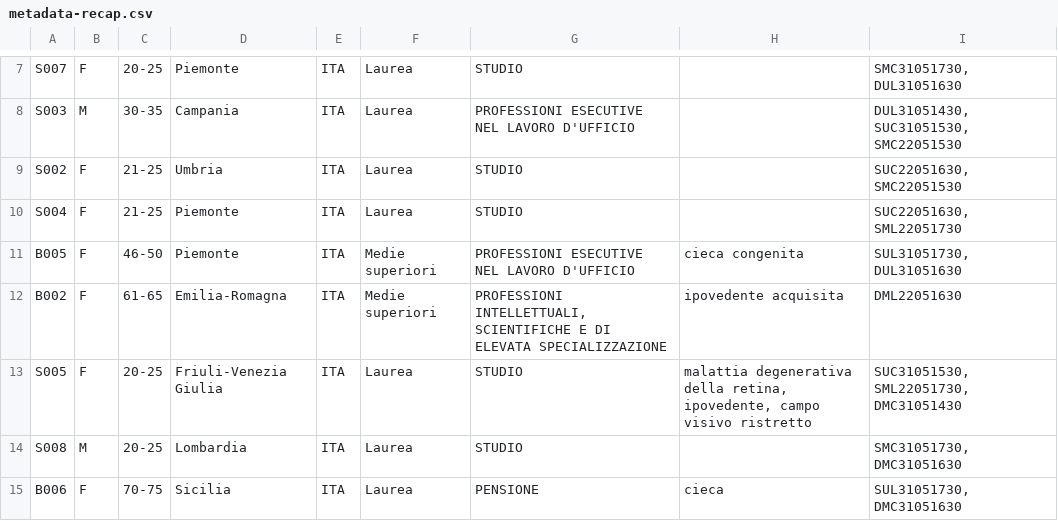
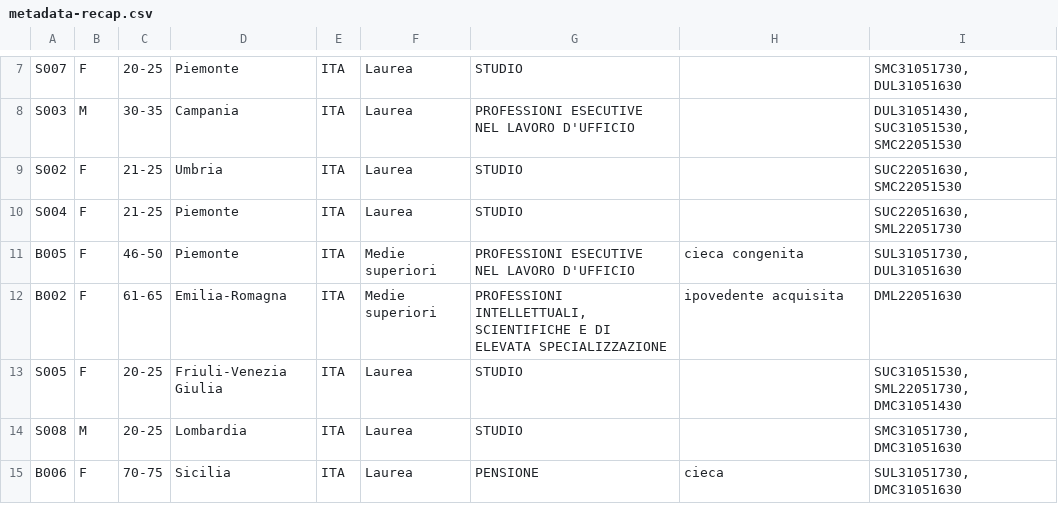
Before and after one commit to LaboratorioSperimentale/gest-IT, a CSV file: metadata/metadata-recap.csv, drawn as a sheet; only a part is shown, gaps mark what is left out.

Commit message:
Fix S005 in metadata-recap.csv

```diff
--- a/metadata/metadata-recap.csv
+++ b/metadata/metadata-recap.csv
@@ -12,3 +12,3 @@ B005,F,46-50,Piemonte,ITA,Medie superiori,PROFESSIONI ESECUTIVE NEL LAVORO D'UFF
 B002,F,61-65,Emilia-Romagna,ITA,Medie superiori,"PROFESSIONI INTELLETTUALI, SCIENTIFICHE E DI ELEVATA SPECIALIZZAZIONE",ipovedente acquisita,DML22051630
-S005,F,20-25,Friuli-Venezia Giulia,ITA,Laurea,STUDIO,"malattia degenerativa della retina, ipovedente, campo visivo ristretto","SUC31051530, SML22051730, DMC31051430"
+S005,F,20-25,Friuli-Venezia Giulia,ITA,Laurea,STUDIO,,"SUC31051530, SML22051730, DMC31051430"
 S008,M,20-25,Lombardia,ITA,Laurea,STUDIO,,"SMC31051730, DMC31051630"
```
